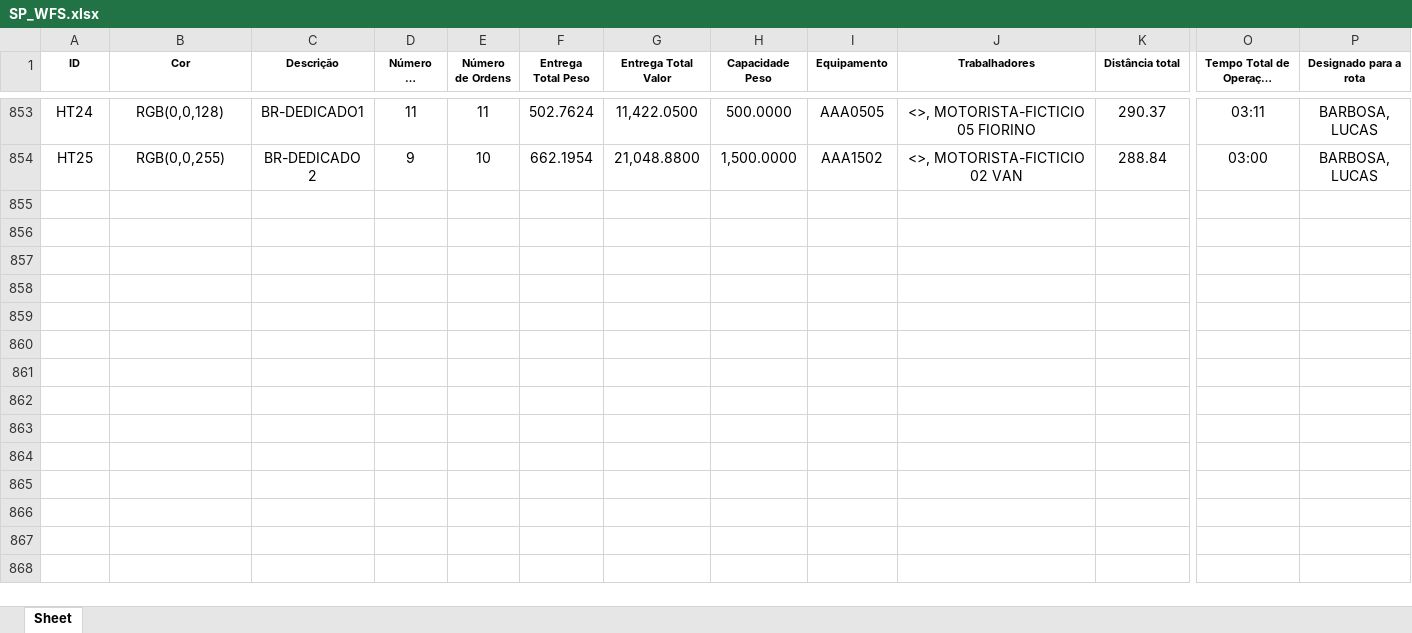
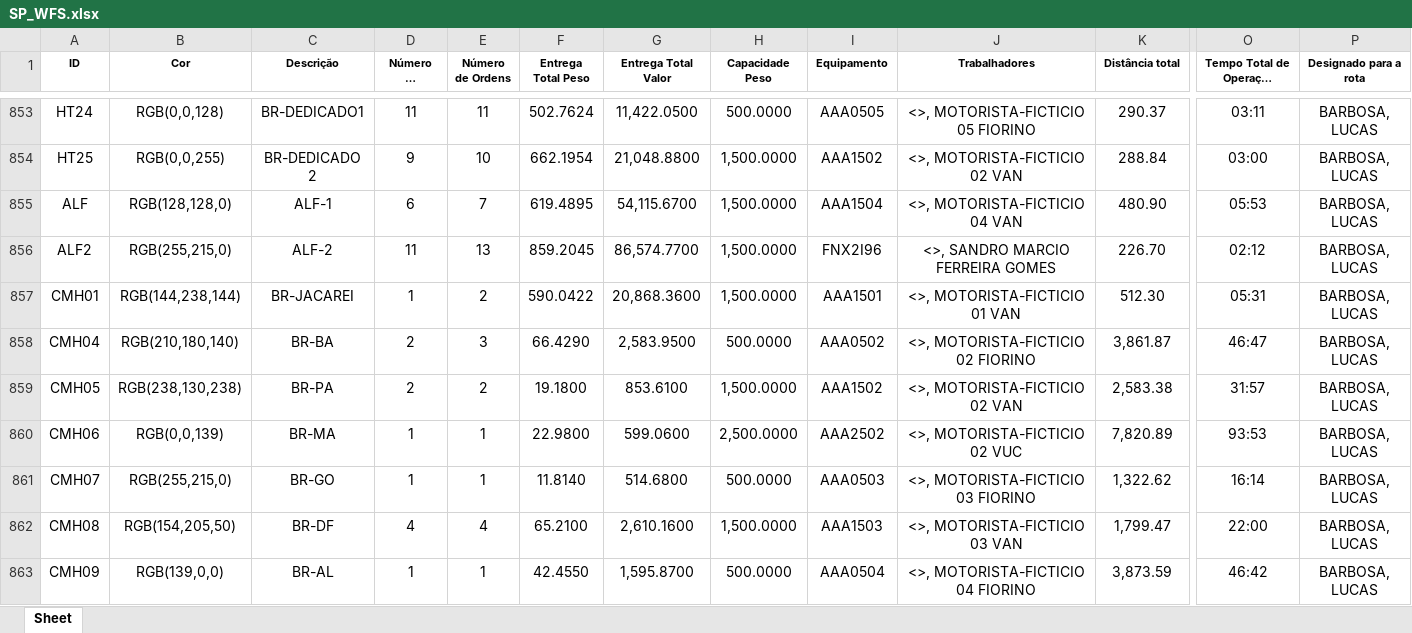
Before and after one commit to Dioney146/DADOSEFATOS, an Excel workbook: dados/SP_WFS.xlsx, sheet Sheet, drawn as a sheet; only a part is shown, gaps mark what is left out; long unchanged cells end in …; values as stored, in another font and other column widths than the file's, no borders; table styles not drawn; rows hold the shown columns only; the diff covers the shown part only; the diff names each change by its address in the sheet, - before the commit and + after, or states it on an @@ line.

```diff
--- a/dados/SP_WFS.xlsx (sheet Sheet)
+++ b/dados/SP_WFS.xlsx (sheet Sheet)
+row 855: ALF | RGB(128,128,0) | ALF-1 | 6 | 7 | 619.4895 | 54,115.6700 | 1,500.0000 | AAA1504 | <>, MOTORISTA-FICTICIO 04 VAN | 480.90 | 05:53 | BARBOSA, LUCAS
+row 856: ALF2 | RGB(255,215,0) | ALF-2 | 11 | 13 | 859.2045 | 86,574.7700 | 1,500.0000 | FNX2I96 | <>, SANDRO MARCIO FERREIRA GOMES | 226.70 | 02:12 | BARBOSA, LUCAS
+row 857: CMH01 | RGB(144,238,144) | BR-JACAREI | 1 | 2 | 590.0422 | 20,868.3600 | 1,500.0000 | AAA1501 | <>, MOTORISTA-FICTICIO 01 VAN | 512.30 | 05:31 | BARBOSA, LUCAS
+row 858: CMH04 | RGB(210,180,140) | BR-BA | 2 | 3 | 66.4290 | 2,583.9500 | 500.0000 | AAA0502 | <>, MOTORISTA-FICTICIO 02 FIORINO | 3,861.87 | 46:47 | BARBOSA, LUCAS
+row 859: CMH05 | RGB(238,130,238) | BR-PA | 2 | 2 | 19.1800 | 853.6100 | 1,500.0000 | AAA1502 | <>, MOTORISTA-FICTICIO 02 VAN | 2,583.38 | 31:57 | BARBOSA, LUCAS
+row 860: CMH06 | RGB(0,0,139) | BR-MA | 1 | 1 | 22.9800 | 599.0600 | 2,500.0000 | AAA2502 | <>, MOTORISTA-FICTICIO 02 VUC | 7,820.89 | 93:53 | BARBOSA, LUCAS
+row 861: CMH07 | RGB(255,215,0) | BR-GO | 1 | 1 | 11.8140 | 514.6800 | 500.0000 | AAA0503 | <>, MOTORISTA-FICTICIO 03 FIORINO | 1,322.62 | 16:14 | BARBOSA, LUCAS
+row 862: CMH08 | RGB(154,205,50) | BR-DF | 4 | 4 | 65.2100 | 2,610.1600 | 1,500.0000 | AAA1503 | <>, MOTORISTA-FICTICIO 03 VAN | 1,799.47 | 22:00 | BARBOSA, LUCAS
+row 863: CMH09 | RGB(139,0,0) | BR-AL | 1 | 1 | 42.4550 | 1,595.8700 | 500.0000 | AAA0504 | <>, MOTORISTA-FICTICIO 04 FIORINO | 3,873.59 | 46:42 | BARBOSA, LUCAS
```
Also changed, not shown: 8 added rows elsewhere in this sheet, dados/AM.xlsx, dados/DF.xlsx, 5 other files.
